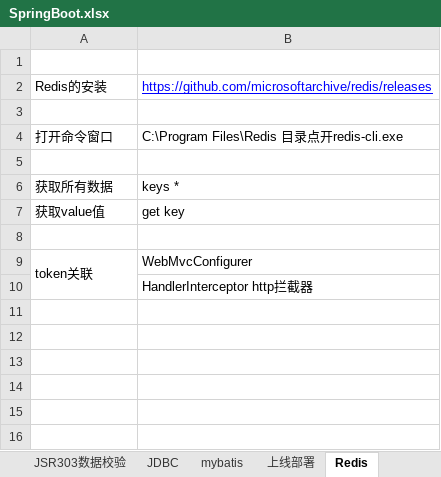
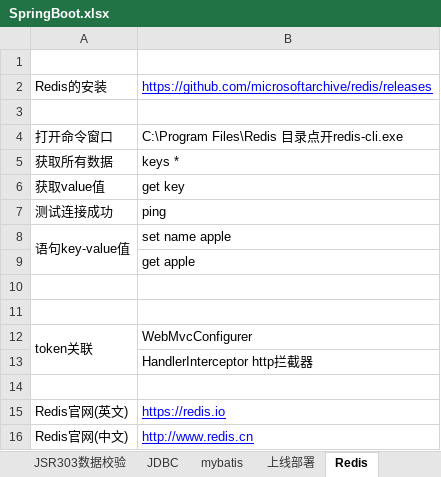
Before and after one commit to sunsetFog/record, an Excel workbook: java/SpringBoot.xlsx, sheet Redis, drawn as a sheet; values as stored, in another font and other column widths than the file's, no borders; removed rows and columns are numbered as before the commit, all else as after; the diff names each change by its address in the sheet, - before the commit and + after, or states it on an @@ line.

```diff
--- a/java/SpringBoot.xlsx (sheet Redis)
+++ b/java/SpringBoot.xlsx (sheet Redis)
-row 5: (empty)
+row 7: 测试连接成功 | ping
+row 8: 语句key-value值 | set name apple
+row 9:  | get apple
+row 10: (empty)
+row 14: (empty)
+row 15: Redis官网(英文) | https://redis.io
+row 16: Redis官网(中文) | http://www.redis.cn
```
Also changed, not shown: sheet 基础, java/rabbitMQ.xlsx, 3 other files.
